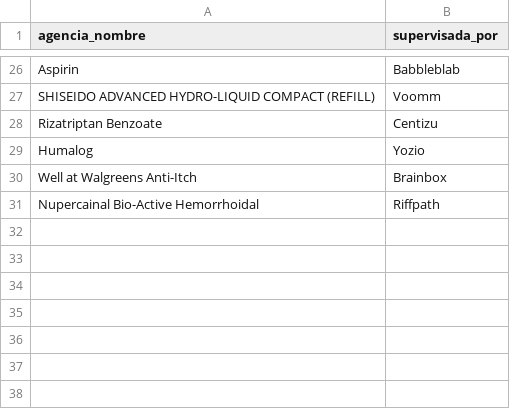
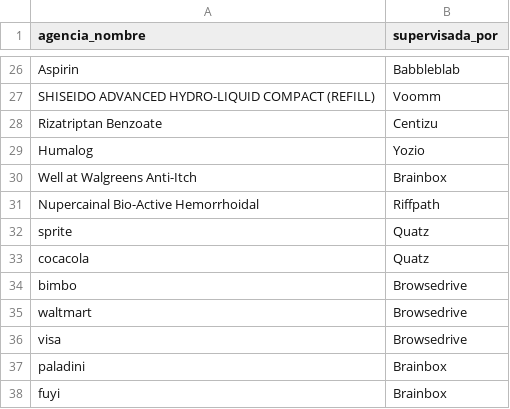
Before and after one commit to erickvicentin/bda-2021-g5, a CSV file: TPI/Tablas/Privada.csv, drawn as a sheet; only a part is shown, gaps mark what is left out.

```diff
--- a/TPI/Tablas/Privada.csv
+++ b/TPI/Tablas/Privada.csv
@@ -31 +31,8 @@ Well at Walgreens Anti-Itch;Brainbox
 Nupercainal Bio-Active Hemorrhoidal;Riffpath
+sprite;Quatz
+cocacola;Quatz
+bimbo;Browsedrive
+waltmart;Browsedrive
+visa;Browsedrive
+paladini;Brainbox
+fuyi;Brainbox
```
Also changed, not shown: TPI/Tablas/Agencia.csv.
